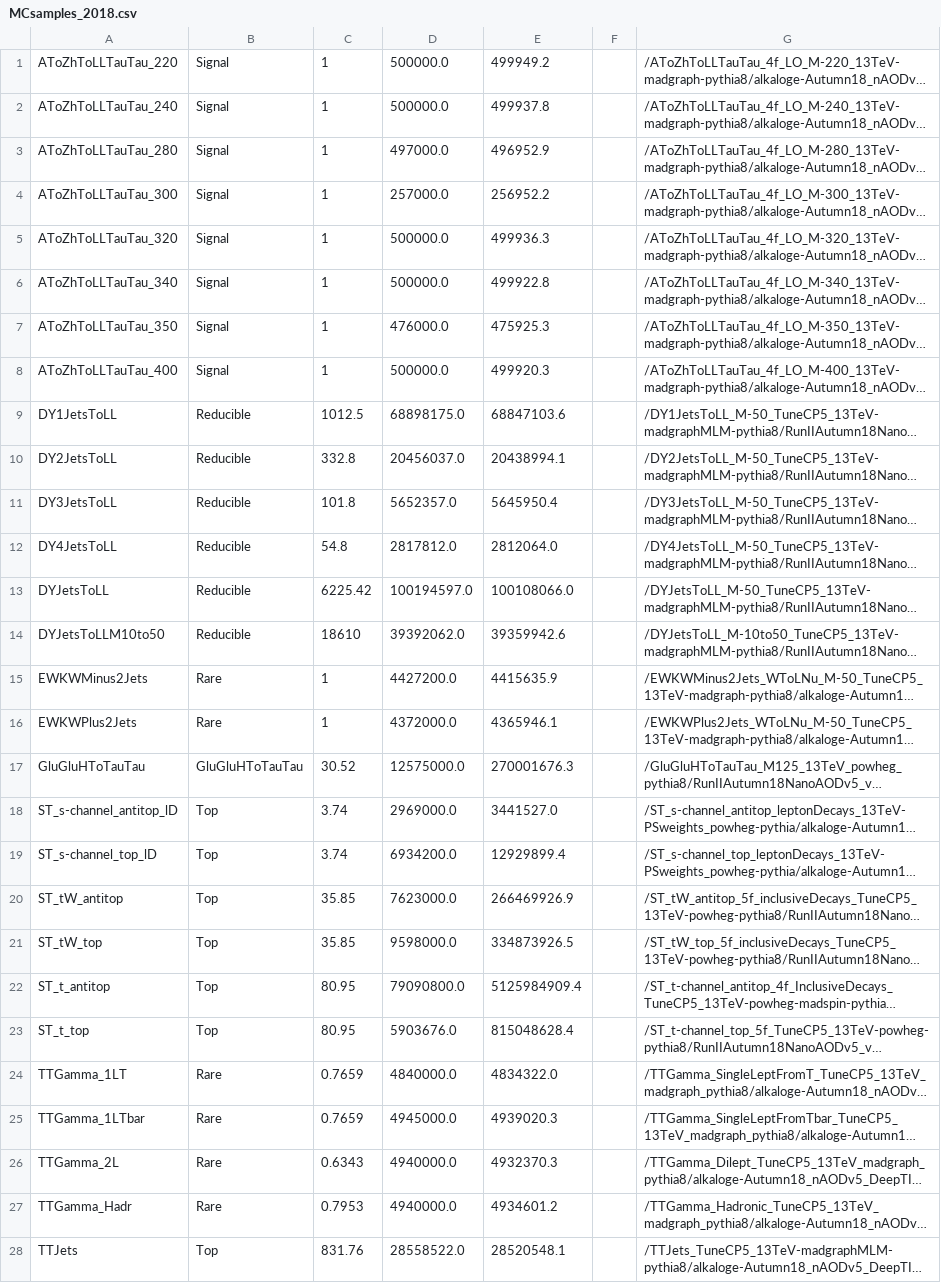
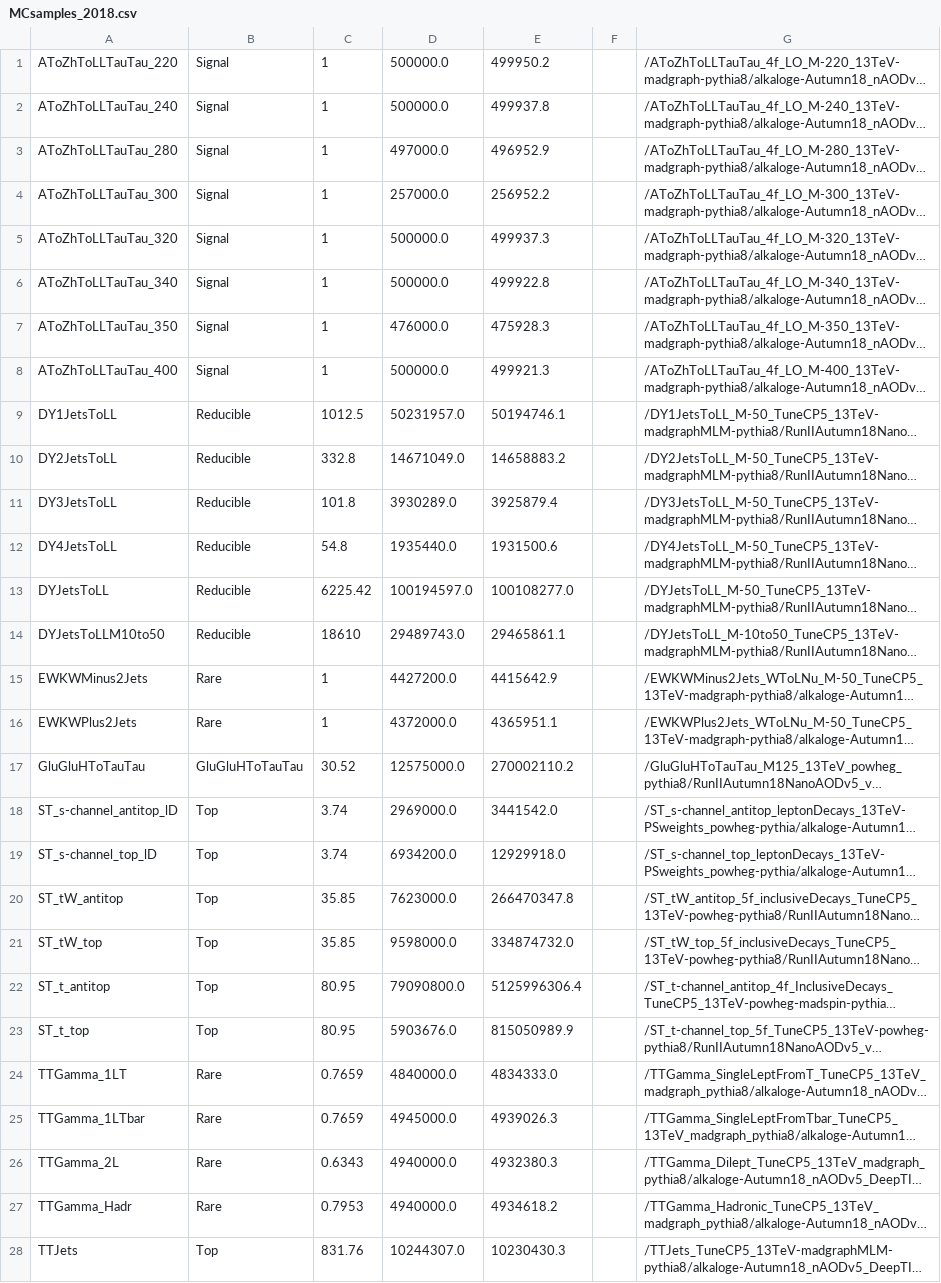
Before and after one commit to princeton-cms-run2/ZH_Run2, a CSV file: pileup/MCsamples_2018.csv, drawn as a sheet; only a part is shown; long unchanged cells end in …; the diff covers the shown part only; the diff names each change by its address in the sheet, - before the commit and + after, or states it on an @@ line.

```diff
--- a/pileup/MCsamples_2018.csv
+++ b/pileup/MCsamples_2018.csv
-E1: 499949.2
+E1: 499950.2
-E5: 499936.3
+E5: 499937.3
-E7: 475925.3
+E7: 475928.3
-E8: 499920.3
+E8: 499921.3
-D9: 68898175.0
+D9: 50231957.0
-E9: 68847103.6
+E9: 50194746.1
-D10: 20456037.0
+D10: 14671049.0
-E10: 20438994.1
+E10: 14658883.2
-D11: 5652357.0
+D11: 3930289.0
-E11: 5645950.4
+E11: 3925879.4
-D12: 2817812.0
+D12: 1935440.0
-E12: 2812064.0
+E12: 1931500.6
-E13: 100108066.0
+E13: 100108277.0
-D14: 39392062.0
+D14: 29489743.0
-E14: 39359942.6
+E14: 29465861.1
-E15: 4415635.9
+E15: 4415642.9
-E16: 4365946.1
+E16: 4365951.1
-E17: 270001676.3
+E17: 270002110.2
-E18: 3441527.0
+E18: 3441542.0
-E19: 12929899.4
+E19: 12929918.0
-E20: 266469926.9
+E20: 266470347.8
-E21: 334873926.5
+E21: 334874732.0
-E22: 5125984909.4
+E22: 5125996306.4
-E23: 815048628.4
+E23: 815050989.9
-E24: 4834322.0
+E24: 4834333.0
-E25: 4939020.3
+E25: 4939026.3
-E26: 4932370.3
+E26: 4932380.3
-E27: 4934601.2
+E27: 4934618.2
-D28: 28558522.0
+D28: 10244307.0
-E28: 28520548.1
+E28: 10230430.3
```
Also changed, not shown: 8 added rows and 43 edited cells elsewhere in this file, pileup/MCsamples_2016.csv, pileup/MCsamples_2017.csv, 2 other files.
